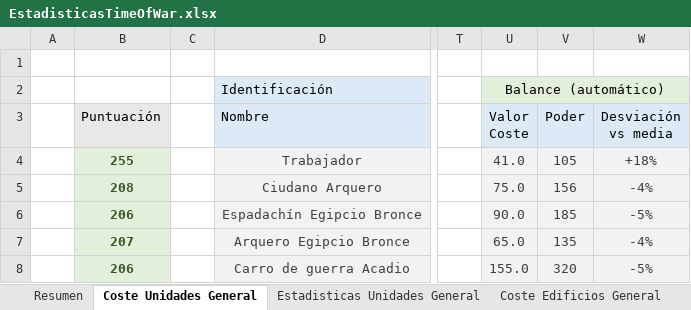
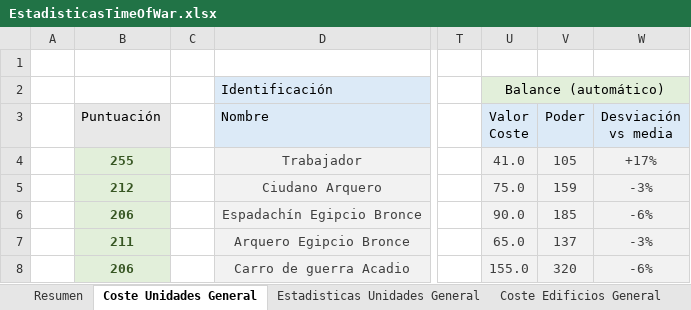
Before and after one commit to Maquiavelo925/Time-Of-War, an Excel workbook: EstadisticasTimeOfWar.xlsx, sheet Coste Unidades General, drawn as a sheet; only a part is shown, gaps mark what is left out; values as stored, in another font and other column widths than the file's, no borders; conditional formats not drawn; the diff names each change by its address in the sheet, - before the commit and + after, or states it on an @@ line.

```diff
--- a/EstadisticasTimeOfWar.xlsx (sheet Coste Unidades General)
+++ b/EstadisticasTimeOfWar.xlsx (sheet Coste Unidades General)
-W4 (Desviación vs media): +18%
+W4 (Desviación vs media): +17%
-B5 (Puntuación): 208
+B5 (Puntuación): 212
-V5 (Poder): 156
+V5 (Poder): 159
-W5 (Desviación vs media): -4%
+W5 (Desviación vs media): -3%
-W6 (Desviación vs media): -5%
+W6 (Desviación vs media): -6%
-B7 (Puntuación): 207
+B7 (Puntuación): 211
-V7 (Poder): 135
+V7 (Poder): 137
-W7 (Desviación vs media): -4%
+W7 (Desviación vs media): -3%
-W8 (Desviación vs media): -5%
+W8 (Desviación vs media): -6%
```
Also changed, not shown: sheet Estadisticas Unidades General, sheet Resumen, sheet Estadisticas Edificios General, 1 other file.
